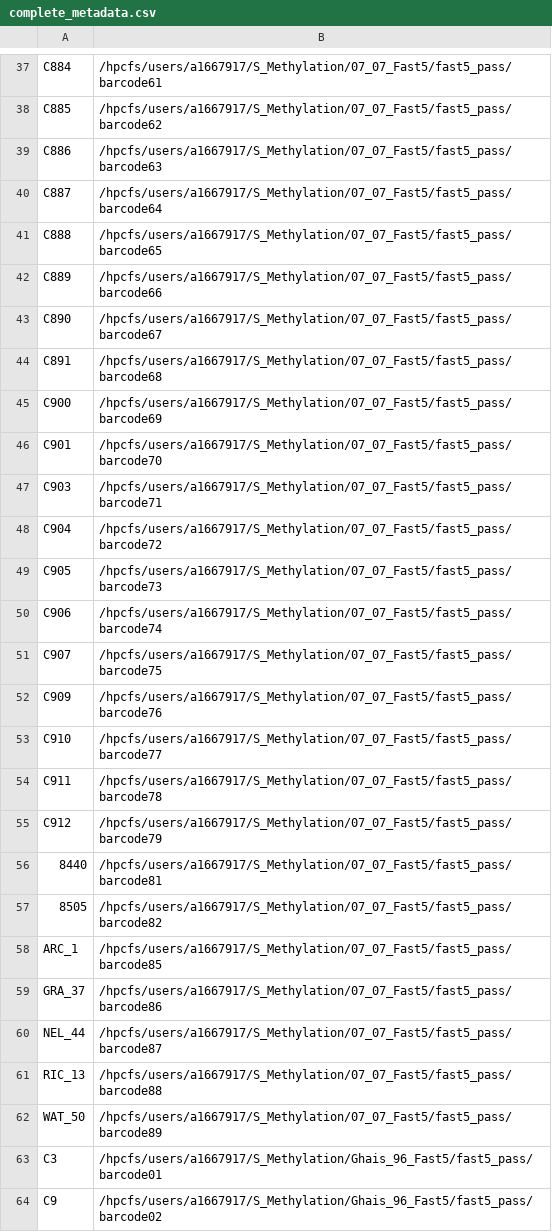
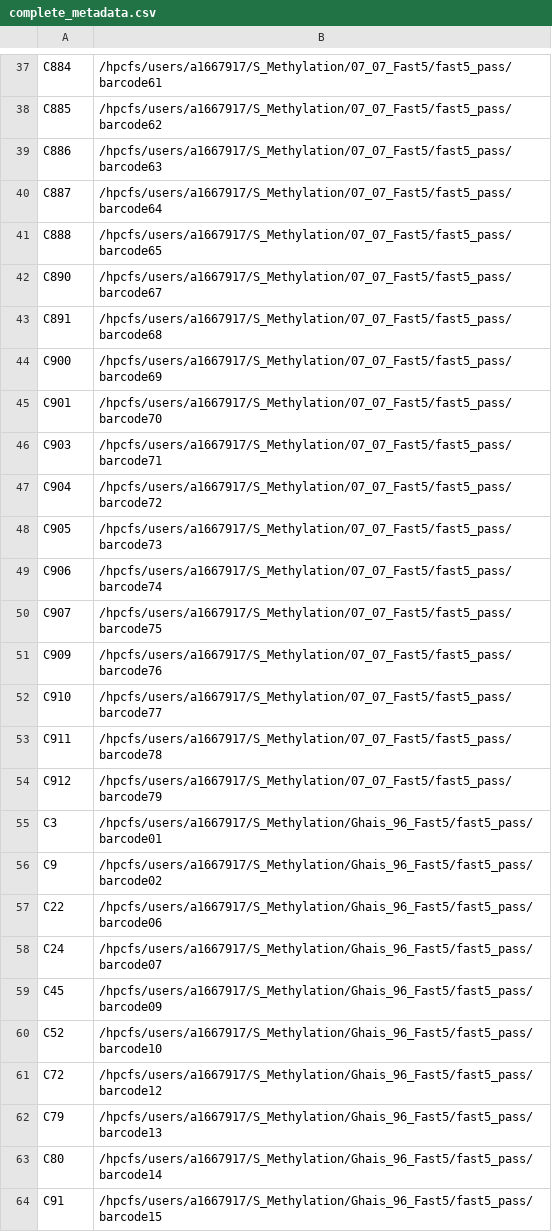
Before and after one commit to gbouras13/S_Aureus_Methylation, a CSV file: complete_metadata.csv, drawn as a sheet; only a part is shown, gaps mark what is left out; the shorter side is filled out with more unchanged rows; removed rows and columns are numbered as before the commit, all else as after; the diff covers the shown part only; the diff names each change by its address in the sheet, - before the commit and + after, or states it on an @@ line.

```diff
--- a/complete_metadata.csv
+++ b/complete_metadata.csv
-row 42: C889 | /hpcfs/users/a1667917/S_Methylation/07_07_Fast5/fast5_pass/barcode66
-row 56: 8440 | /hpcfs/users/a1667917/S_Methylation/07_07_Fast5/fast5_pass/barcode81
-row 57: 8505 | /hpcfs/users/a1667917/S_Methylation/07_07_Fast5/fast5_pass/barcode82
-row 58: ARC_1 | /hpcfs/users/a1667917/S_Methylation/07_07_Fast5/fast5_pass/barcode85
-row 59: GRA_37 | /hpcfs/users/a1667917/S_Methylation/07_07_Fast5/fast5_pass/barcode86
-row 60: NEL_44 | /hpcfs/users/a1667917/S_Methylation/07_07_Fast5/fast5_pass/barcode87
-row 61: RIC_13 | /hpcfs/users/a1667917/S_Methylation/07_07_Fast5/fast5_pass/barcode88
-row 62: WAT_50 | /hpcfs/users/a1667917/S_Methylation/07_07_Fast5/fast5_pass/barcode89
```
Also changed, not shown: 52 added rows elsewhere in this file, 2 other files.
